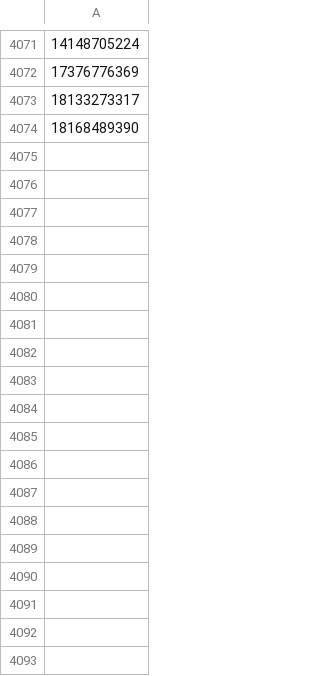
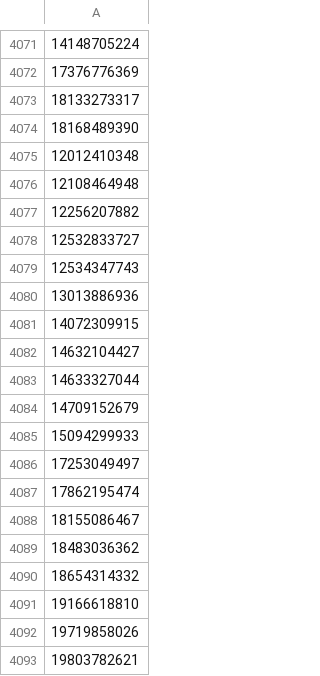
Before and after one commit to rockmnakaito-hue/LimpiarNumerosMarketing, a CSV file: stop_list.csv, drawn as a sheet; only a part is shown, gaps mark what is left out; the diff names each change by its address in the sheet, - before the commit and + after, or states it on an @@ line.

Commit message:
Actualizar stop_list.csv desde WorkMailSTOP

```diff
--- a/stop_list.csv
+++ b/stop_list.csv
+row 4075: 12012410348
+row 4076: 12108464948
+row 4077: 12256207882
+row 4078: 12532833727
+row 4079: 12534347743
+row 4080: 13013886936
+row 4081: 14072309915
+row 4082: 14632104427
+row 4083: 14633327044
+row 4084: 14709152679
+row 4085: 15094299933
+row 4086: 17253049497
+row 4087: 17862195474
+row 4088: 18155086467
+row 4089: 18483036362
+row 4090: 18654314332
+row 4091: 19166618810
+row 4092: 19719858026
+row 4093: 19803782621
```
